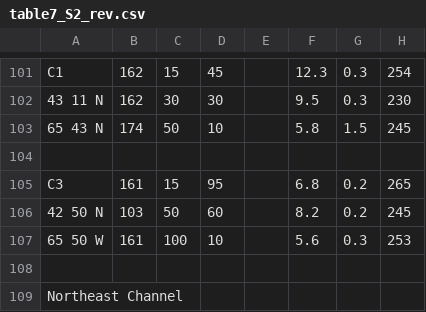
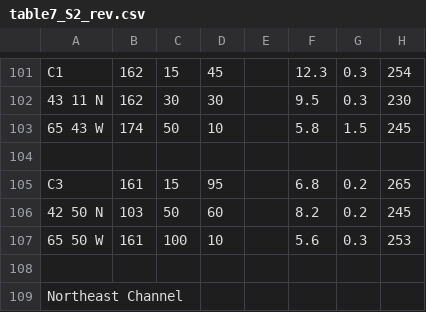
Before and after one commit to zdefne-usgs/Moody-Tidal-Atlas, a CSV file: table7_S2_rev.csv, drawn as a sheet; only a part is shown, gaps mark what is left out; the diff names each change by its address in the sheet, - before the commit and + after, or states it on an @@ line.

Commit message:
Add files via upload

```diff
--- a/table7_S2_rev.csv
+++ b/table7_S2_rev.csv
-A103: 65 43 N
+A103: 65 43 W
```
